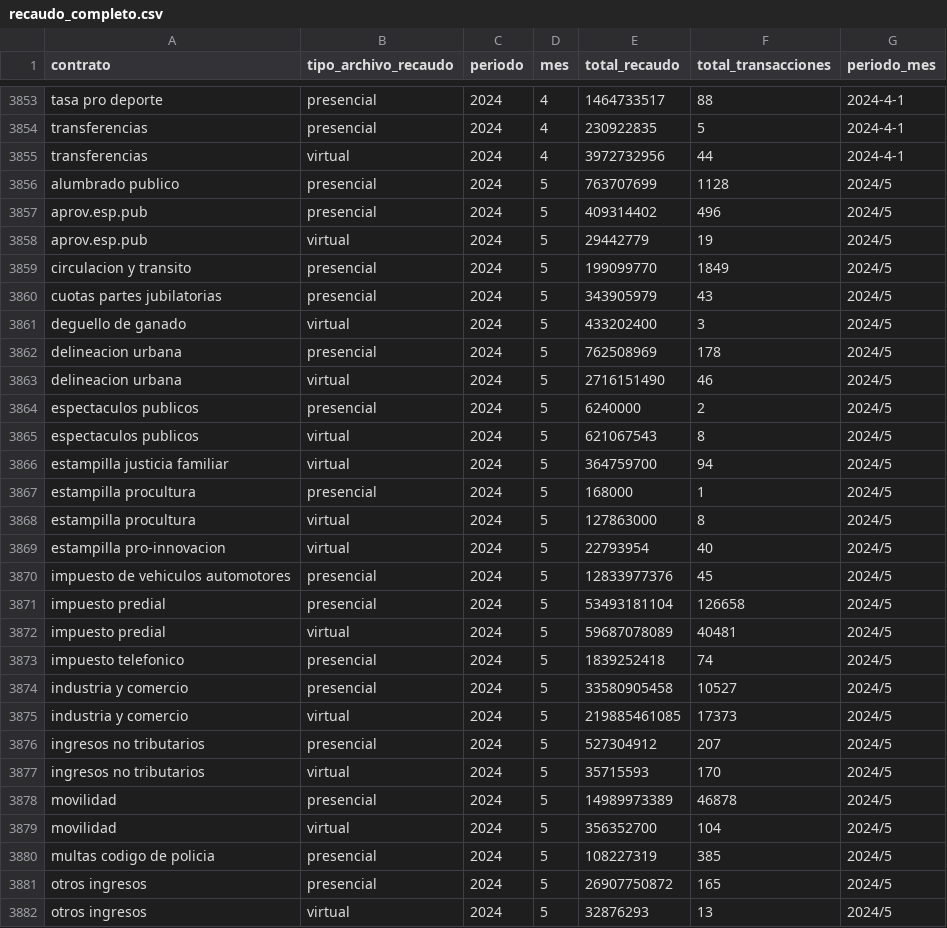
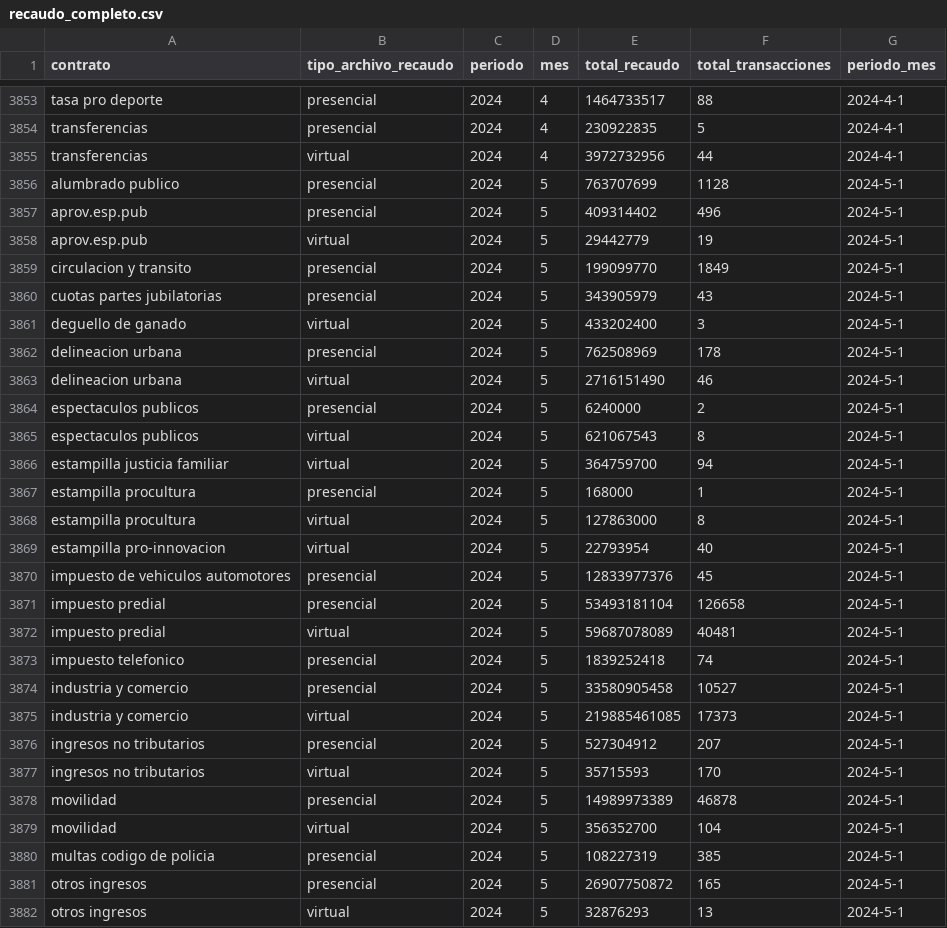
Before and after one commit to julianuribegomez/tesoreria, a CSV file: recaudo_completo.csv, drawn as a sheet; only a part is shown, gaps mark what is left out; the diff covers the shown part only.

Commit message:
Add files via upload

```diff
--- a/recaudo_completo.csv
+++ b/recaudo_completo.csv
@@ -3855,28 +3855,28 @@ transferencias;presencial;2024;4;230922835;5;2024-4-1
 transferencias;virtual;2024;4;3972732956;44;2024-4-1
-alumbrado publico;presencial;2024;5;763707699;1128;2024/5
-aprov.esp.pub;presencial;2024;5;409314402;496;2024/5
-aprov.esp.pub;virtual;2024;5;29442779;19;2024/5
-circulacion y transito;presencial;2024;5;199099770;1849;2024/5
-cuotas partes jubilatorias;presencial;2024;5;343905979;43;2024/5
-deguello de ganado;virtual;2024;5;433202400;3;2024/5
-delineacion urbana;presencial;2024;5;762508969;178;2024/5
-delineacion urbana;virtual;2024;5;2716151490;46;2024/5
-espectaculos publicos;presencial;2024;5;6240000;2;2024/5
-espectaculos publicos;virtual;2024;5;621067543;8;2024/5
-estampilla justicia familiar;virtual;2024;5;364759700;94;2024/5
-estampilla procultura;presencial;2024;5;168000;1;2024/5
-estampilla procultura;virtual;2024;5;127863000;8;2024/5
-estampilla pro-innovacion;virtual;2024;5;22793954;40;2024/5
-impuesto de vehiculos automotores;presencial;2024;5;12833977376;45;2024/5
-impuesto predial;presencial;2024;5;53493181104;126658;2024/5
-impuesto predial;virtual;2024;5;59687078089;40481;2024/5
-impuesto telefonico;presencial;2024;5;1839252418;74;2024/5
-industria y comercio;presencial;2024;5;33580905458;10527;2024/5
-industria y comercio;virtual;2024;5;219885461085;17373;2024/5
-ingresos no tributarios;presencial;2024;5;527304912;207;2024/5
-ingresos no tributarios;virtual;2024;5;35715593;170;2024/5
-movilidad;presencial;2024;5;14989973389;46878;2024/5
-movilidad;virtual;2024;5;356352700;104;2024/5
-multas codigo de policia;presencial;2024;5;108227319;385;2024/5
-otros ingresos;presencial;2024;5;26907750872;165;2024/5
-otros ingresos;virtual;2024;5;32876293;13;2024/5
+alumbrado publico;presencial;2024;5;763707699;1128;2024-5-1
+aprov.esp.pub;presencial;2024;5;409314402;496;2024-5-1
+aprov.esp.pub;virtual;2024;5;29442779;19;2024-5-1
+circulacion y transito;presencial;2024;5;199099770;1849;2024-5-1
+cuotas partes jubilatorias;presencial;2024;5;343905979;43;2024-5-1
+deguello de ganado;virtual;2024;5;433202400;3;2024-5-1
+delineacion urbana;presencial;2024;5;762508969;178;2024-5-1
+delineacion urbana;virtual;2024;5;2716151490;46;2024-5-1
+espectaculos publicos;presencial;2024;5;6240000;2;2024-5-1
+espectaculos publicos;virtual;2024;5;621067543;8;2024-5-1
+estampilla justicia familiar;virtual;2024;5;364759700;94;2024-5-1
+estampilla procultura;presencial;2024;5;168000;1;2024-5-1
+estampilla procultura;virtual;2024;5;127863000;8;2024-5-1
+estampilla pro-innovacion;virtual;2024;5;22793954;40;2024-5-1
+impuesto de vehiculos automotores;presencial;2024;5;12833977376;45;2024-5-1
+impuesto predial;presencial;2024;5;53493181104;126658;2024-5-1
+impuesto predial;virtual;2024;5;59687078089;40481;2024-5-1
+impuesto telefonico;presencial;2024;5;1839252418;74;2024-5-1
+industria y comercio;presencial;2024;5;33580905458;10527;2024-5-1
+industria y comercio;virtual;2024;5;219885461085;17373;2024-5-1
+ingresos no tributarios;presencial;2024;5;527304912;207;2024-5-1
+ingresos no tributarios;virtual;2024;5;35715593;170;2024-5-1
+movilidad;presencial;2024;5;14989973389;46878;2024-5-1
+movilidad;virtual;2024;5;356352700;104;2024-5-1
+multas codigo de policia;presencial;2024;5;108227319;385;2024-5-1
+otros ingresos;presencial;2024;5;26907750872;165;2024-5-1
+otros ingresos;virtual;2024;5;32876293;13;2024-5-1
```
Also changed, not shown: 147 edited cells elsewhere in this file.
